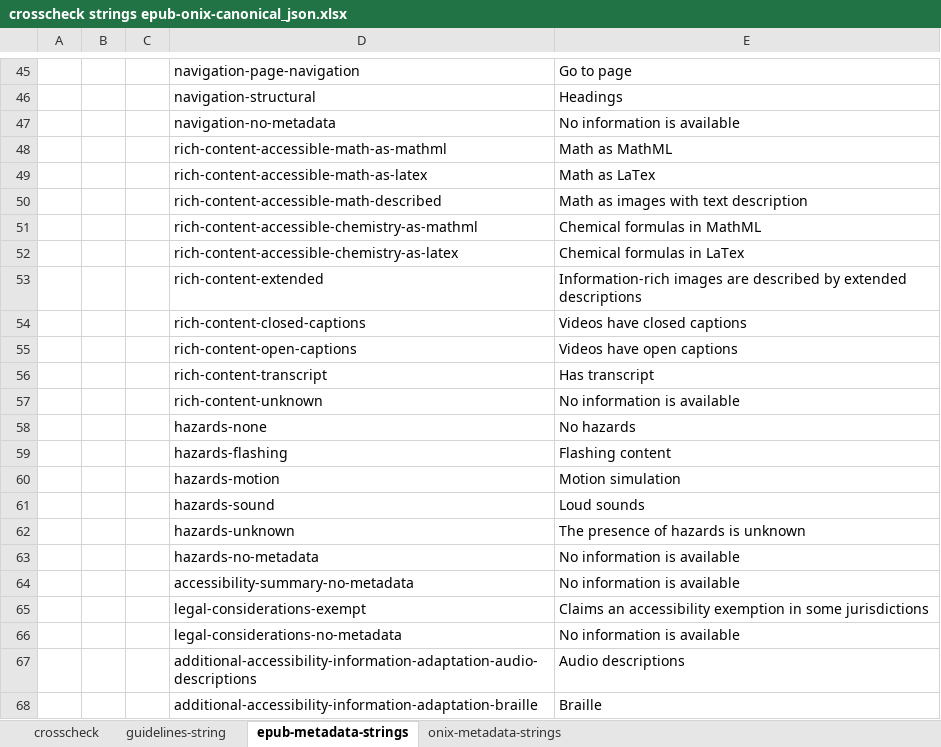
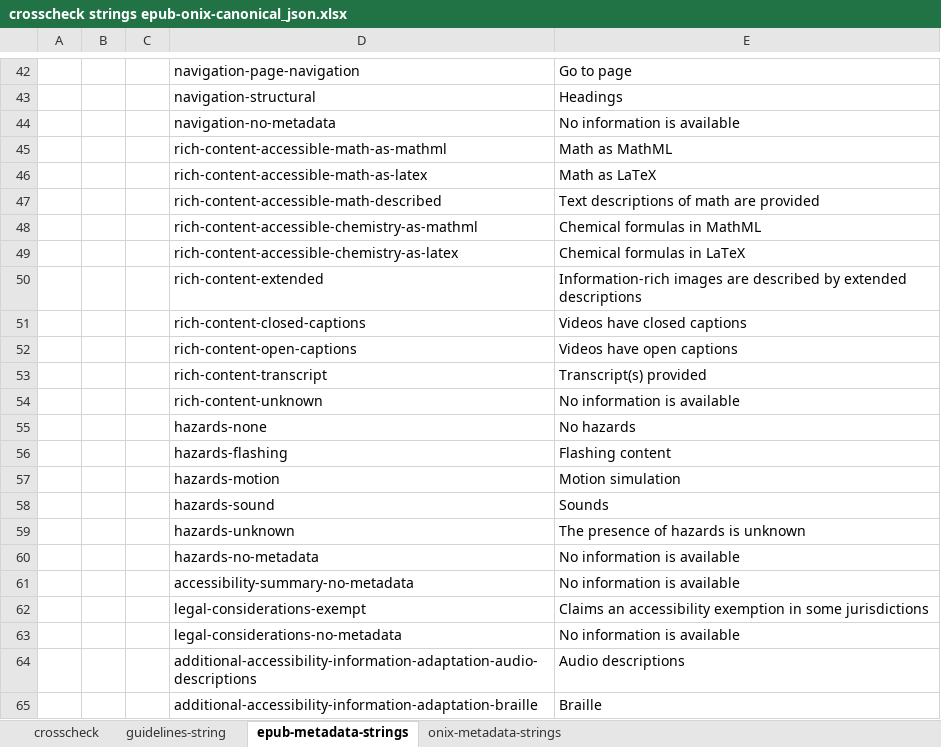
Before and after one commit to w3c/publ-a11y, an Excel workbook: a11y-meta-display-guide/2.0/draft/localizations/crosscheck strings epub-onix-canonical_json.xlsx, sheet epub-metadata-strings, drawn as a sheet; only a part is shown, gaps mark what is left out; values as stored, in another font and other column widths than the file's, no borders; addresses are those after the commit; the diff covers the shown part only; the diff names each change by its address in the sheet, - before the commit and + after, or states it on an @@ line.

```diff
--- a/a11y-meta-display-guide/2.0/draft/localizations/crosscheck strings epub-onix-canonical_json.xlsx (sheet epub-metadata-strings)
+++ b/a11y-meta-display-guide/2.0/draft/localizations/crosscheck strings epub-onix-canonical_json.xlsx (sheet epub-metadata-strings)
-E46: Math as LaTex
+E46: Math as LaTeX
-E47: Math as images with text description
+E47: Text descriptions of math are provided
-E49: Chemical formulas in LaTex
+E49: Chemical formulas in LaTeX
-E53: Has transcript
+E53: Transcript(s) provided
-E58: Loud sounds
+E58: Sounds
```
Also changed, not shown: 9 added rows, 12 removed rows, 1 moved row and 2 edited cells elsewhere in this sheet, sheet guidelines-string, sheet crosscheck, formulas that keep their value.
